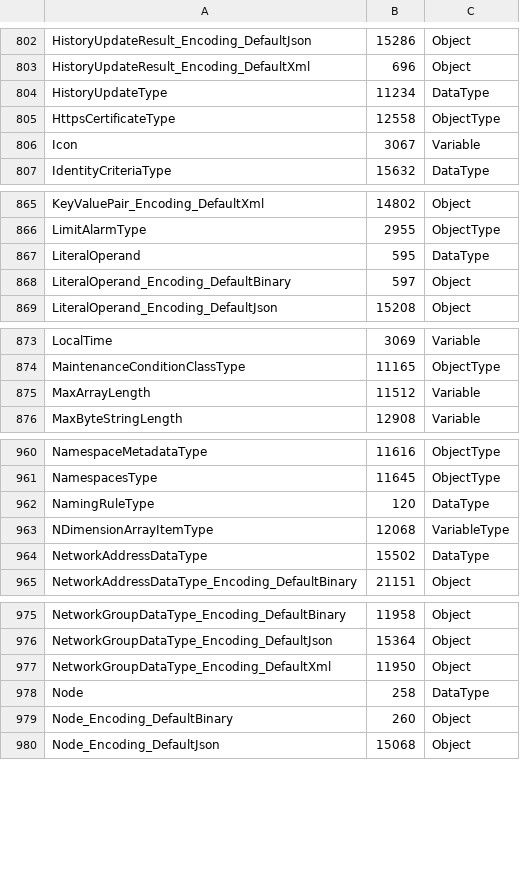
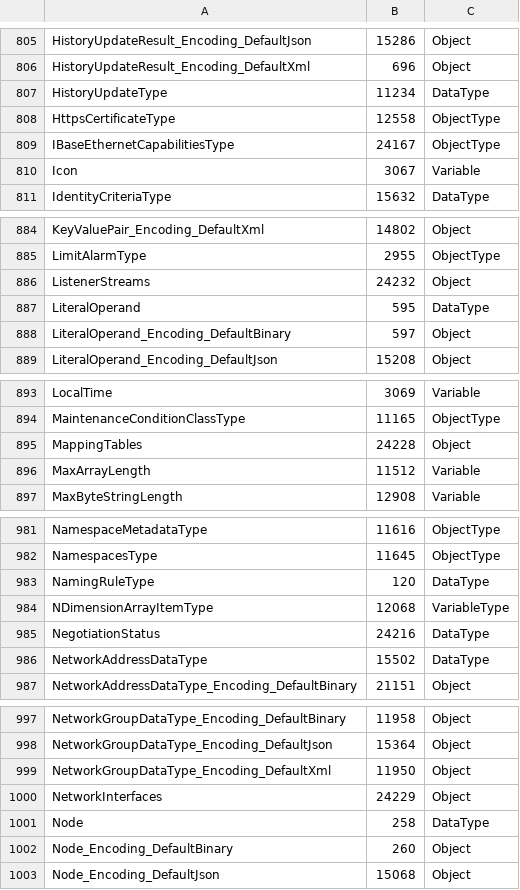
Before and after one commit to spnettec/plc4x, a CSV file: protocols/opcua/downloads/Opc.Ua.NodeIds.Services.csv, drawn as a sheet; only a part is shown, gaps mark what is left out; the diff covers the shown part only; the diff names each change by its address in the sheet, - before the commit and + after, or states it on an @@ line.

```diff
--- a/protocols/opcua/downloads/Opc.Ua.NodeIds.Services.csv
+++ b/protocols/opcua/downloads/Opc.Ua.NodeIds.Services.csv
+row 809: IBaseEthernetCapabilitiesType | 24167 | ObjectType
+row 886: ListenerStreams | 24232 | Object
+row 895: MappingTables | 24228 | Object
+row 985: NegotiationStatus | 24216 | DataType
+row 1000: NetworkInterfaces | 24229 | Object
```
Also changed, not shown: 30 added rows and 4 edited cells elsewhere in this file, 1 other file.
